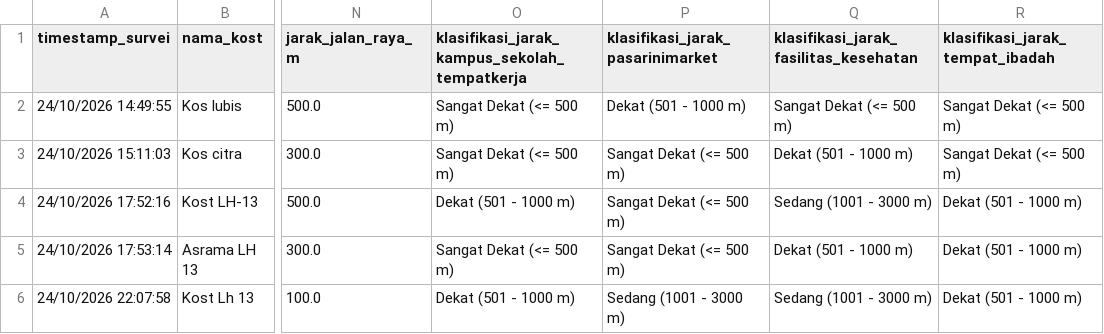
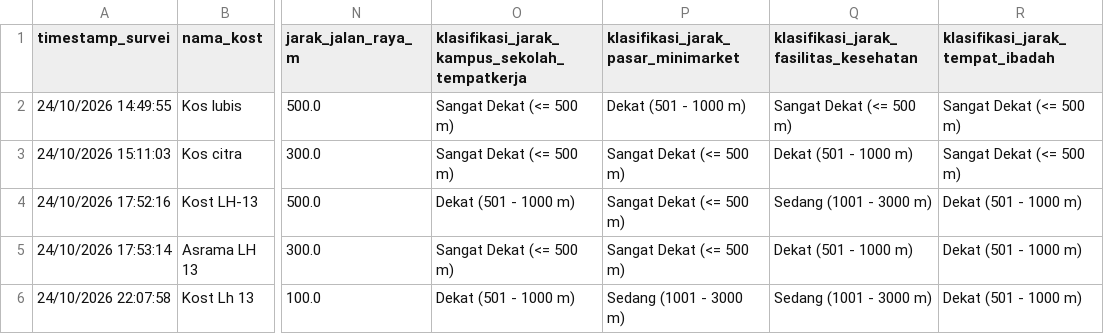
Before and after one commit to Samuga-14/da-ds-2026-kelompok-10, a CSV file: data/staging/survey_clean_v1.csv, drawn as a sheet; only a part is shown, gaps mark what is left out; the diff names each change by its address in the sheet, - before the commit and + after, or states it on an @@ line.

```diff
--- a/data/staging/survey_clean_v1.csv
+++ b/data/staging/survey_clean_v1.csv
-P1: klasifikasi_jarak_pasarinimarket
+P1: klasifikasi_jarak_pasar_minimarket
```
Also changed, not shown: data/split_ids.csv, 15 other files.
